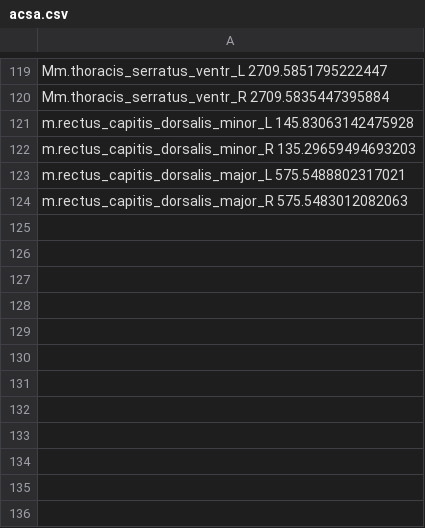
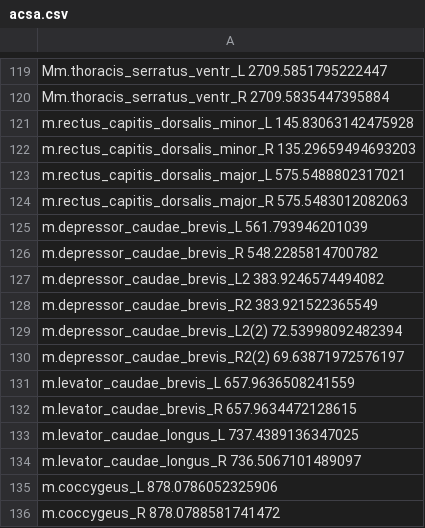
Before and after one commit to aikkala/dog_skeletal_muscles, a CSV file: muscle_scales/acsa.csv, drawn as a sheet; only a part is shown, gaps mark what is left out.

Commit message:
Add tail muscles

```diff
--- a/muscle_scales/acsa.csv
+++ b/muscle_scales/acsa.csv
@@ -124 +124,13 @@ m.rectus_capitis_dorsalis_major_L 575.5488802317021
 m.rectus_capitis_dorsalis_major_R 575.5483012082063
+m.depressor_caudae_brevis_L 561.793946201039
+m.depressor_caudae_brevis_R 548.2285814700782
+m.depressor_caudae_brevis_L2 383.9246574494082
+m.depressor_caudae_brevis_R2 383.921522365549
+m.depressor_caudae_brevis_L2(2) 72.53998092482394
+m.depressor_caudae_brevis_R2(2) 69.63871972576197
+m.levator_caudae_brevis_L 657.9636508241559
+m.levator_caudae_brevis_R 657.9634472128615
+m.levator_caudae_longus_L 737.4389136347025
+m.levator_caudae_longus_R 736.5067101489097
+m.coccygeus_L 878.0786052325906
+m.coccygeus_R 878.0788581741472
```
Also changed, not shown: 13 other files.
